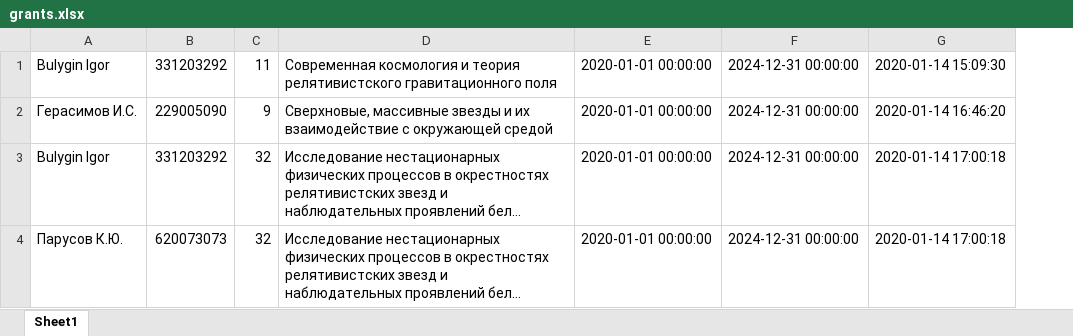
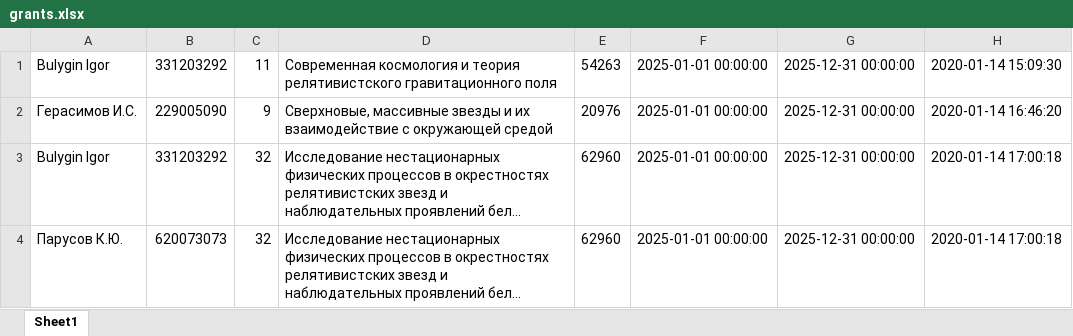
Before and after one commit to Wudext/pgas_test, an Excel workbook: parsing/grants.xlsx, sheet Sheet1, drawn as a sheet; only a part is shown; long unchanged cells end in …; values as stored, in another font and other column widths than the file's, no borders; removed rows and columns are numbered as before the commit, all else as after; the diff covers the shown part only; the diff names each change by its address in the sheet, - before the commit and + after, or states it on an @@ line.

```diff
--- a/parsing/grants.xlsx (sheet Sheet1)
+++ b/parsing/grants.xlsx (sheet Sheet1)
-column E, rows 1-4: all 2020-01-01 00:00:00
+column E, rows 1-4: 54263 | 20976 | 62960 | 62960
+column F, rows 1-4: all 2025-01-01 00:00:00
-G1:G4: 2024-12-31 00:00:00
+G1:G4: 2025-12-31 00:00:00
```
Also changed, not shown: 6 edited cells elsewhere in this sheet, parsing/articles.xlsx, 10 other files.
